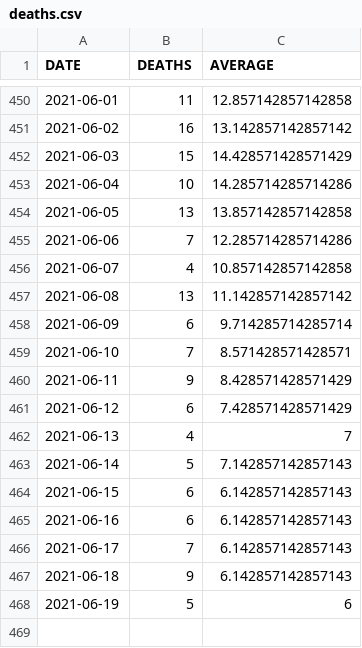
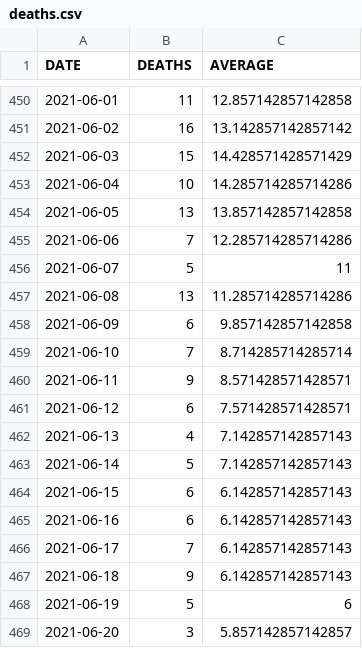
Before and after one commit to bmesuere/covid, a CSV file: data/deaths.csv, drawn as a sheet; only a part is shown, gaps mark what is left out.

```diff
--- a/data/deaths.csv
+++ b/data/deaths.csv
@@ -455,9 +455,9 @@
 "2021-06-06",7,12.285714285714286
-"2021-06-07",4,10.857142857142858
-"2021-06-08",13,11.142857142857142
-"2021-06-09",6,9.714285714285714
-"2021-06-10",7,8.571428571428571
-"2021-06-11",9,8.428571428571429
-"2021-06-12",6,7.428571428571429
-"2021-06-13",4,7
+"2021-06-07",5,11
+"2021-06-08",13,11.285714285714286
+"2021-06-09",6,9.857142857142858
+"2021-06-10",7,8.714285714285714
+"2021-06-11",9,8.571428571428571
+"2021-06-12",6,7.571428571428571
+"2021-06-13",4,7.142857142857143
 "2021-06-14",5,7.142857142857143
@@ -468 +468,2 @@
 "2021-06-19",5,6
+"2021-06-20",3,5.857142857142857
```
Also changed, not shown: data/cases.csv, data/hospi.csv, 1 other file.
